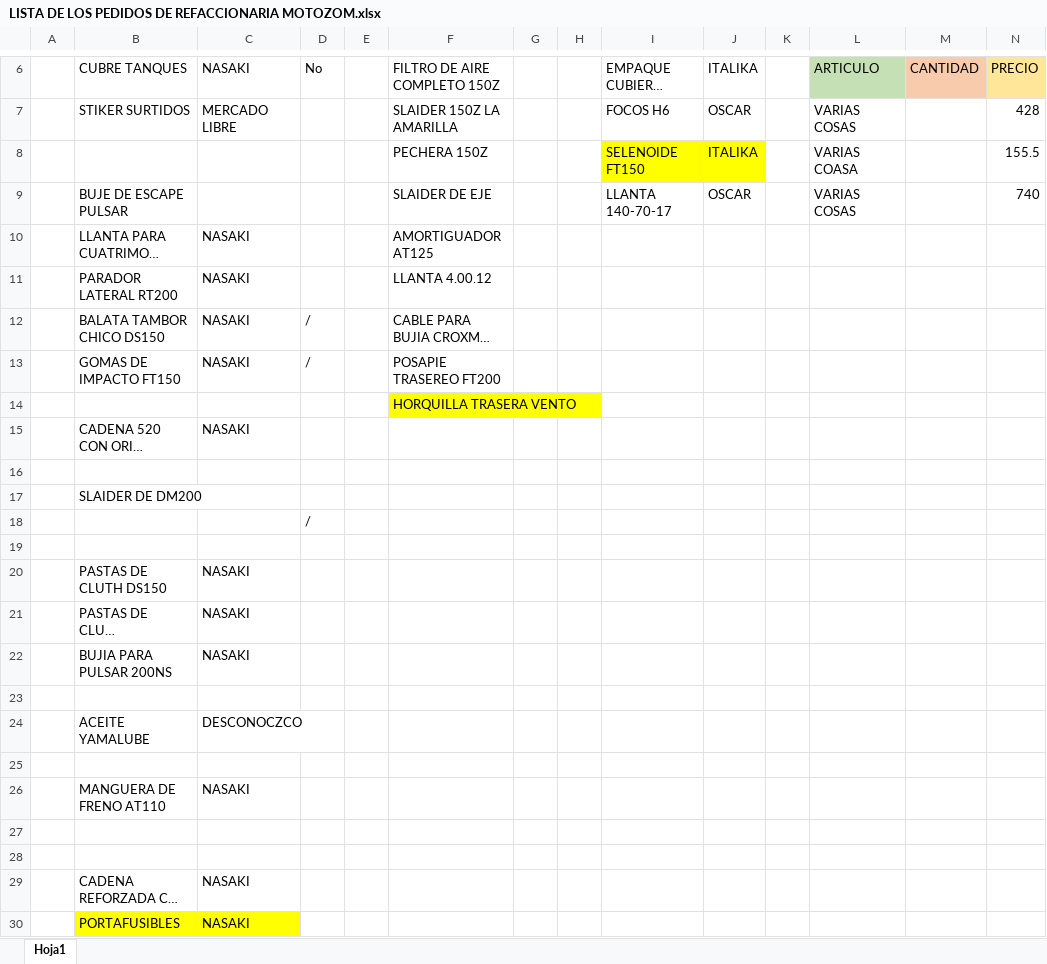
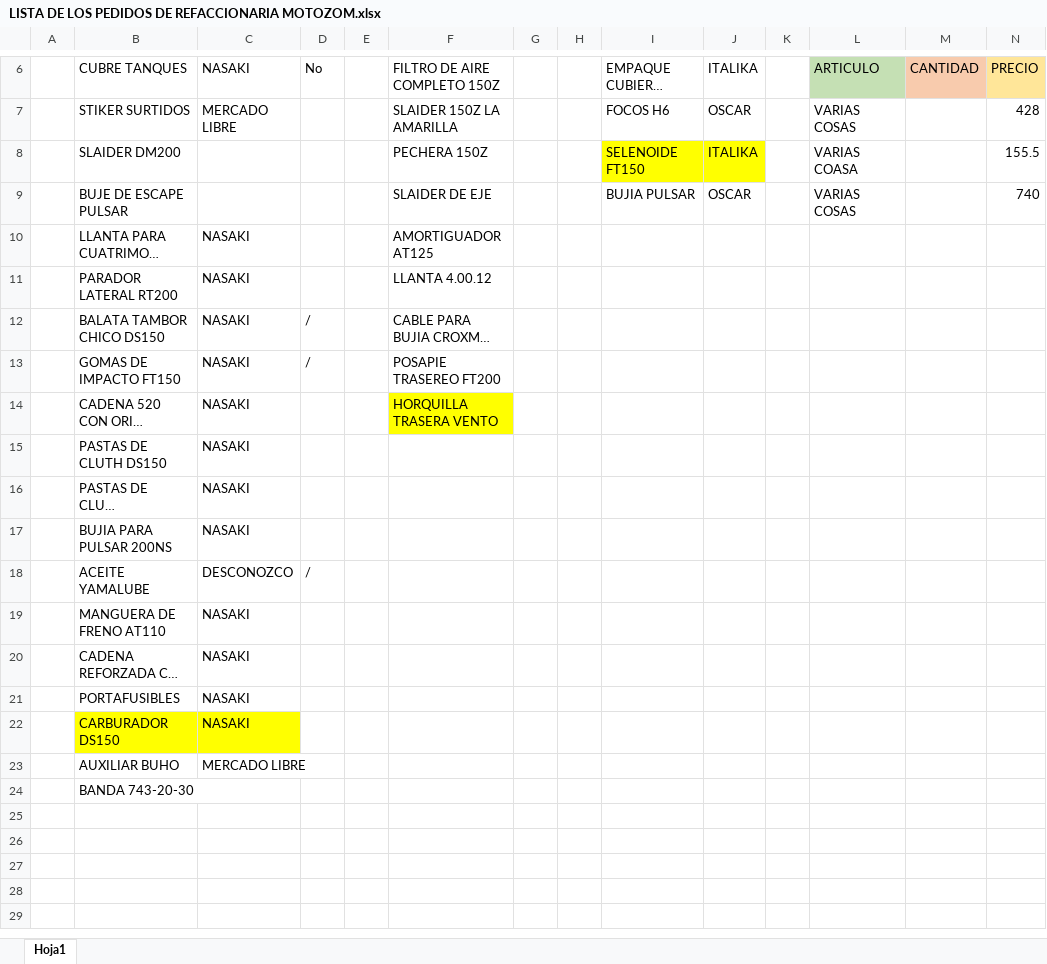
Before and after one commit to MotoZom/Motozom, an Excel workbook: cosas por pedir/LISTA DE LOS PEDIDOS DE REFACCIONARIA MOTOZOM.xlsx, sheet Hoja1, drawn as a sheet; only a part is shown, gaps mark what is left out; long unchanged cells end in …; values as stored, in another font and other column widths than the file's, no borders; removed rows and columns are numbered as before the commit, all else as after; rows hold the shown columns only; the diff names each change by its address in the sheet, - before the commit and + after, or states it on an @@ line.

```diff
--- a/cosas por pedir/LISTA DE LOS PEDIDOS DE REFACCIONARIA MOTOZOM.xlsx (sheet Hoja1)
+++ b/cosas por pedir/LISTA DE LOS PEDIDOS DE REFACCIONARIA MOTOZOM.xlsx (sheet Hoja1)
-B8: (empty)
+B8: SLAIDER DM200
-I9: LLANTA 140-70-17
+I9: BUJIA PULSAR
-row 14:  |  |  |  |  | HORQUILLA TRASERA VENTO
-F14: (empty)
+F14: HORQUILLA TRASERA VENTO
-F14 fill: none
+F14 fill: #FFFF00
-row 16: (empty)
-row 17:  | SLAIDER DE DM200
-row 18:  |  |  | /
-row 19: (empty)
-row 23: (empty)
-C18: DESCONOCZCO
+C18: DESCONOZCO
-D18: (empty)
+D18: /
-row 25: (empty)
-row 27: (empty)
-row 28: (empty)
-B21:C21 fill: #FFFF00
+B21:C21 fill: none
+row 22:  | CARBURADOR DS150 | NASAKI
+row 23:  | AUXILIAR BUHO | MERCADO LIBRE
+row 24:  | BANDA 743-20-30
```
Also changed, not shown: 2 other files.
